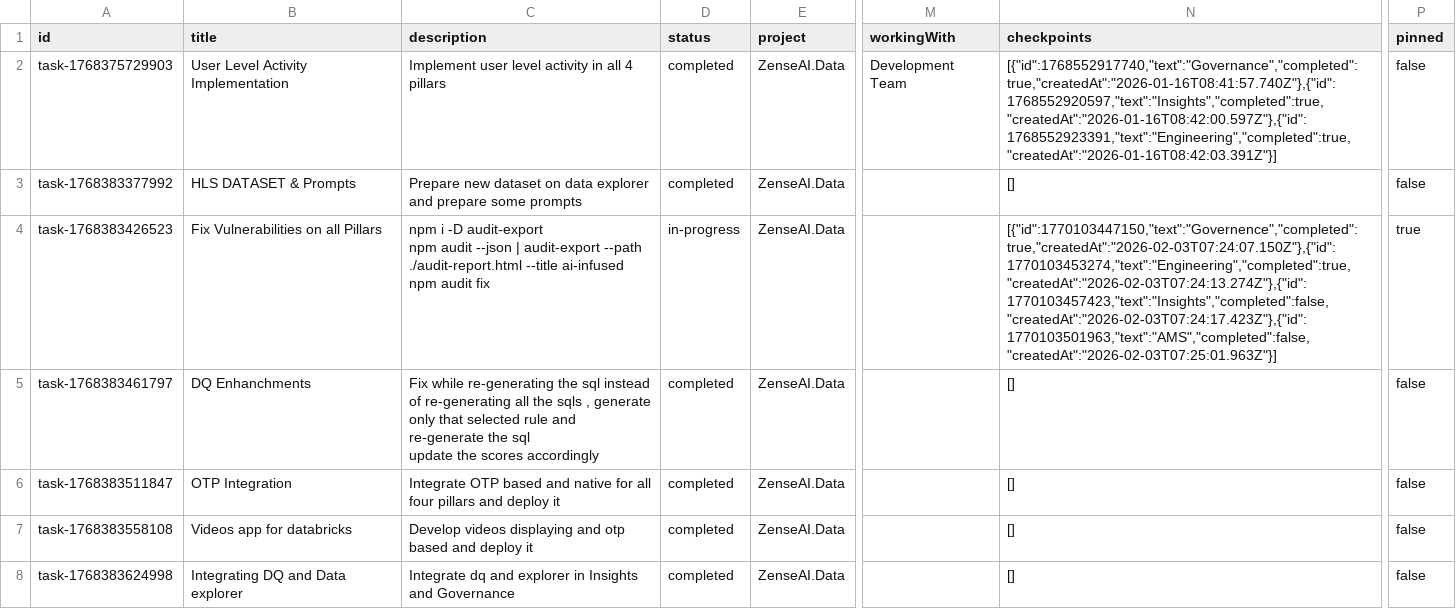
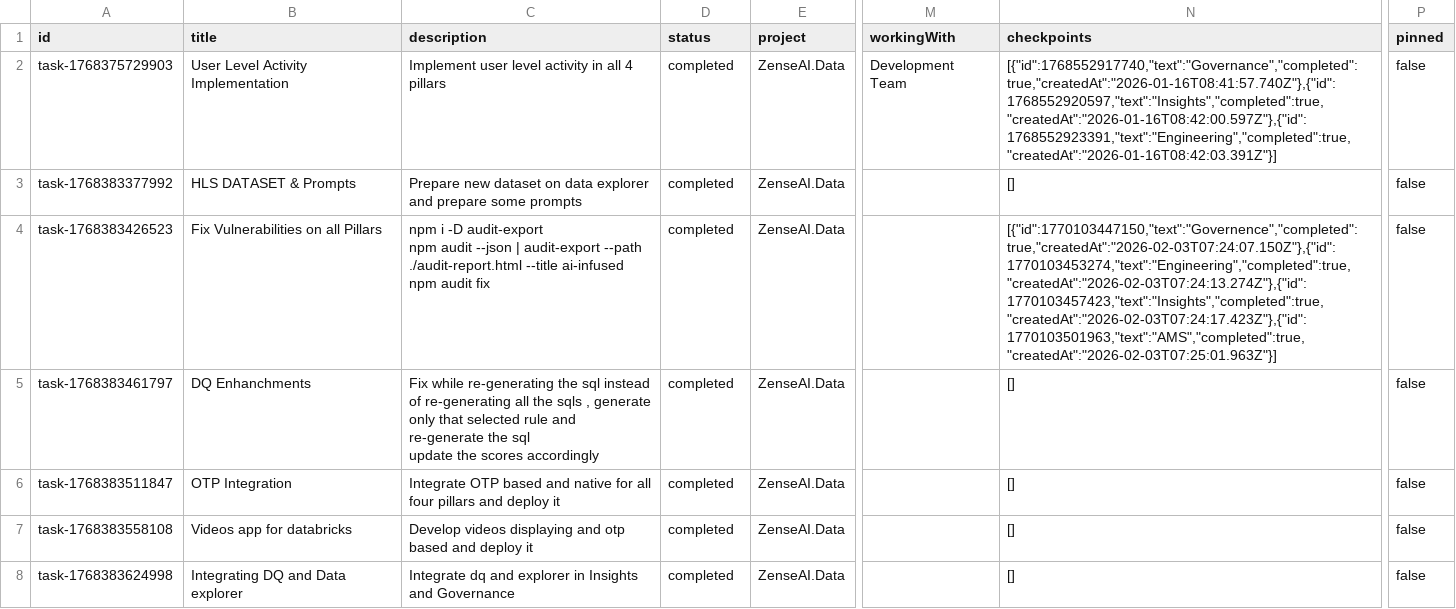
Before and after one commit to revanth-sai24/DATA-INGESTION-PROGRESS-TRACK-app, a CSV file: public/sample-tasks.csv, drawn as a sheet; only a part is shown, gaps mark what is left out; the diff covers the shown part only; the diff names each change by its address in the sheet, - before the commit and + after, or states it on an @@ line.

```diff
--- a/public/sample-tasks.csv
+++ b/public/sample-tasks.csv
-D4 (status): in-progress
+D4 (status): completed
-N4 (checkpoints): [{"id":1770103447150,"text":"Governence","completed":true,"createdAt":"2026-02-03T07:24:07.150Z"},{"id":1770103453274,"text":"Engineering","completed":true,"createdAt":"2026-02-03T07:24:13.274Z"},{"id":1770103457423,"text":"Insights","completed":false,"createdAt":"2026-02-03T07:24:17.423Z"},{"id":1770103501963,"text":"AMS","completed":false,"createdAt":"2026-02-03T07:25:01.963Z"}]
+N4 (checkpoints): [{"id":1770103447150,"text":"Governence","completed":true,"createdAt":"2026-02-03T07:24:07.150Z"},{"id":1770103453274,"text":"Engineering","completed":true,"createdAt":"2026-02-03T07:24:13.274Z"},{"id":1770103457423,"text":"Insights","completed":true,"createdAt":"2026-02-03T07:24:17.423Z"},{"id":1770103501963,"text":"AMS","completed":true,"createdAt":"2026-02-03T07:25:01.963Z"}]
-P4 (pinned): true
+P4 (pinned): false
```
Also changed, not shown: 13 added rows and 16 edited cells elsewhere in this file, public/sample-projects.csv, 40 other files.
